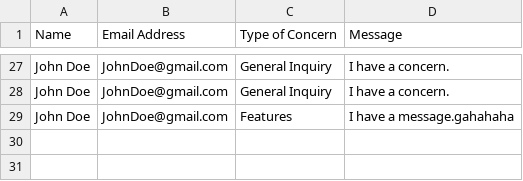
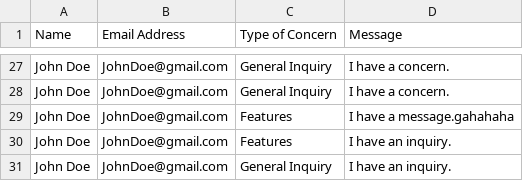
Before and after one commit to iEdzel7/LigtasBanko, a CSV file: Contact.csv, drawn as a sheet; only a part is shown, gaps mark what is left out; the diff names each change by its address in the sheet, - before the commit and + after, or states it on an @@ line.

```diff
--- a/Contact.csv
+++ b/Contact.csv
+row 30: John Doe | JohnDoe@gmail.com | Features | I have an inquiry.
+row 31: John Doe | JohnDoe@gmail.com | General Inquiry | I have an inquiry.
```
Also changed, not shown: Reports.csv, 5 other files.
